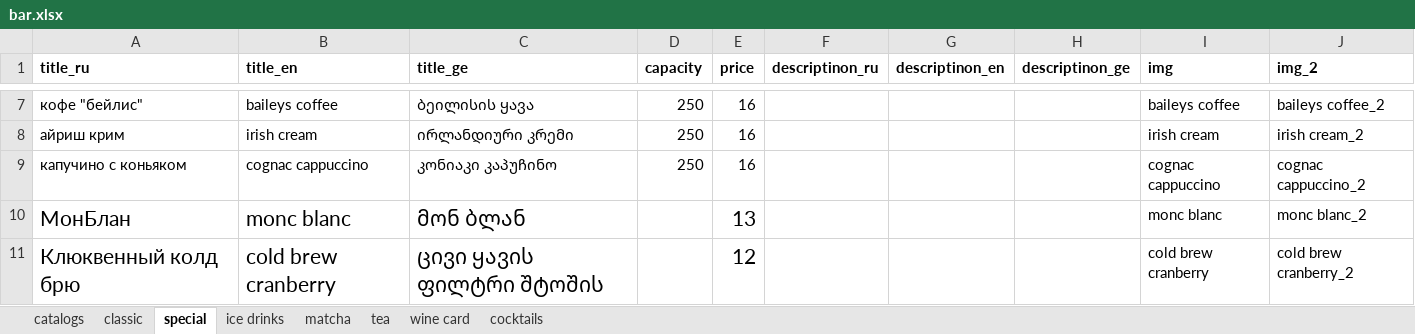
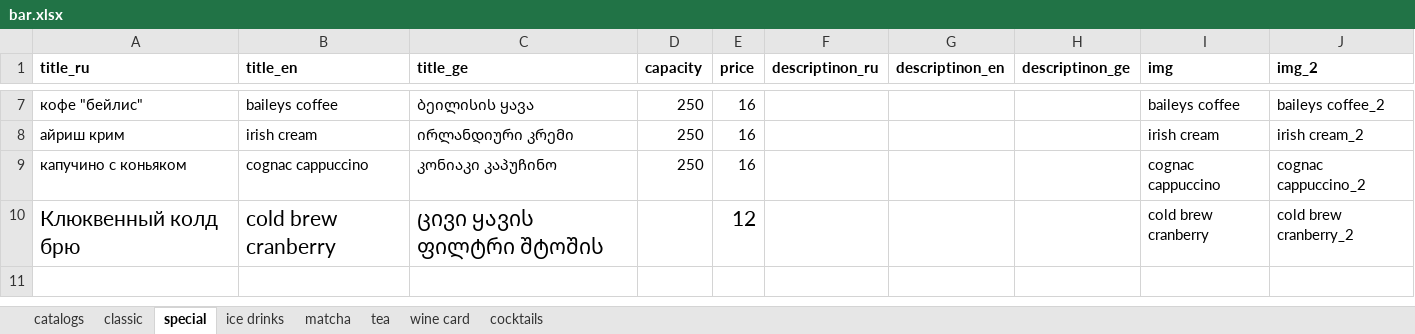
Before and after one commit to GkirillS/GkirillS.github.io, an Excel workbook: public/coffee/bar.xlsx, sheet special, drawn as a sheet; only a part is shown, gaps mark what is left out; values as stored, in another font and other column widths than the file's, no borders; the diff names each change by its address in the sheet, - before the commit and + after, or states it on an @@ line.

```diff
--- a/public/coffee/bar.xlsx (sheet special)
+++ b/public/coffee/bar.xlsx (sheet special)
-row 10: МонБлан | monc blanc | მონ ბლან |  | 13 |  |  |  | monc blanc | monc blanc_2
```
Also changed, not shown: sheet matcha, public/coffee/special.xlsx, public/magnolia/bar.xlsx, 1 other file.
